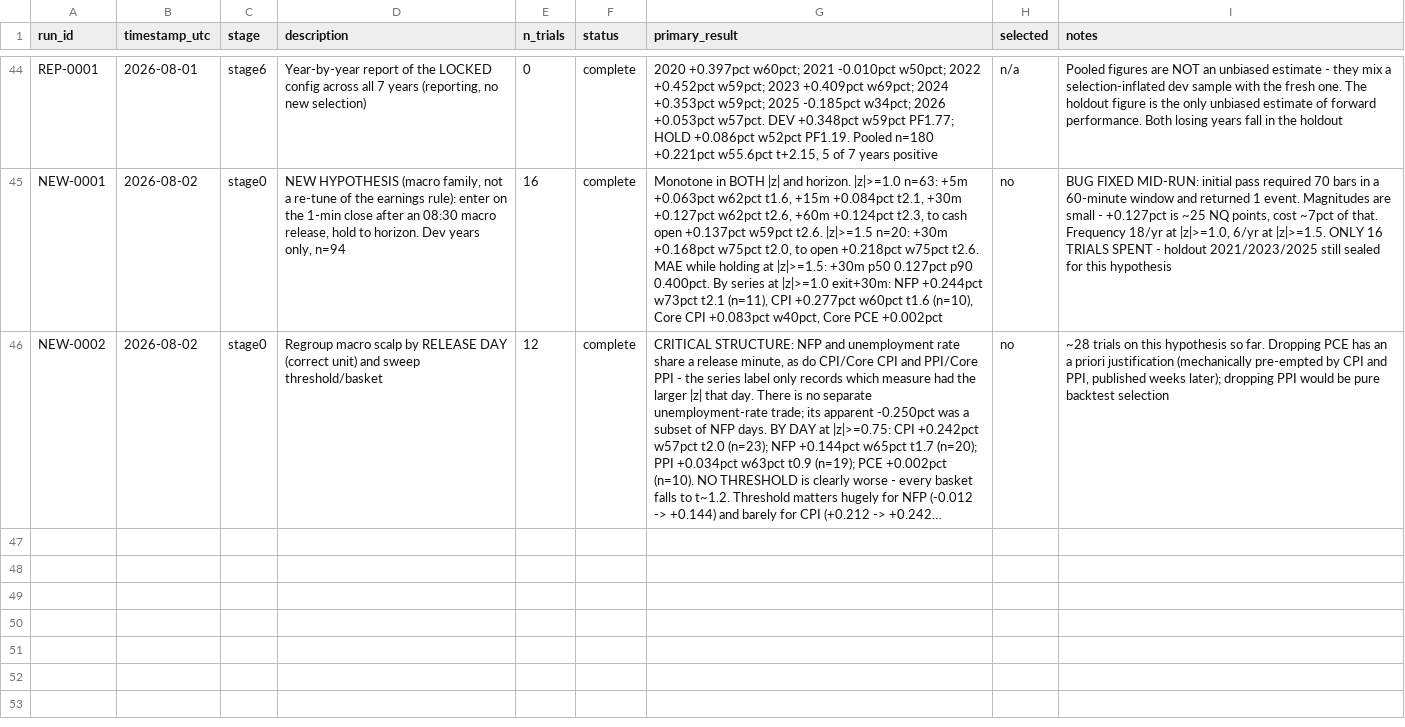
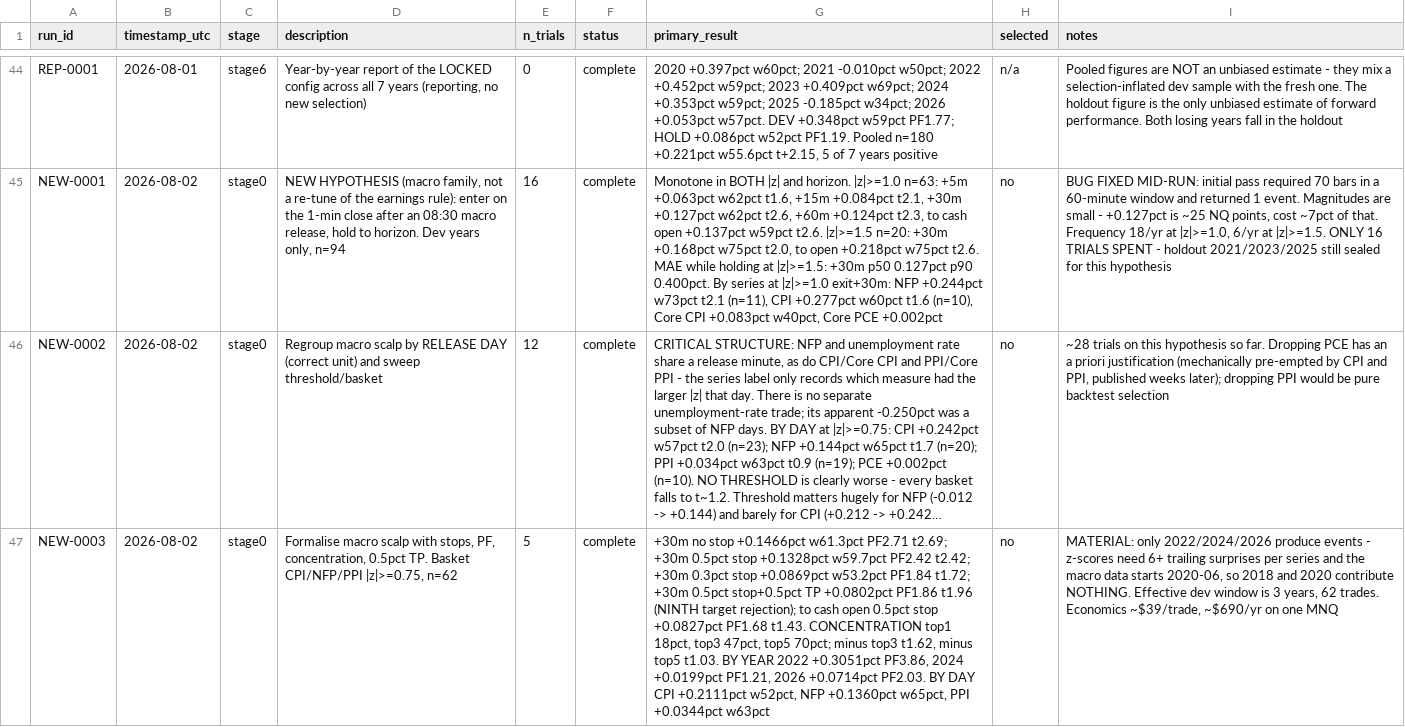
Before and after one commit to dylankazakovas93-dev/discretion-study, a CSV file: RUN_REGISTRY.csv, drawn as a sheet; only a part is shown, gaps mark what is left out; long unchanged cells end in …; the diff names each change by its address in the sheet, - before the commit and + after, or states it on an @@ line.

```diff
--- a/RUN_REGISTRY.csv
+++ b/RUN_REGISTRY.csv
+row 47: NEW-0003 | 2026-08-02 | stage0 | Formalise macro scalp with stops, PF, concentration, 0.5pct TP. Basket CPI/NFP/PPI |z|>=0.75, n=62 | 5 | complete | +30m no stop +0.1466pct w61.3pct PF2.71 t2.69; +30m 0.5pct stop +0.1328pct w59.7pct PF2.42 t2.42; +30m 0.3pct stop +0.0869pct w53.2pct PF1.84 t1.72; +30m 0.5pct stop+0.5pct TP +0.0802pct PF1.86 t1.96 (NINTH target rejection); to cash open 0.5pct stop +0.0827pct PF1.68 t1.43. CONCENTRATION top1 18pct, top3 47pct, top5 70pct; minus top3 t1.62, minus top5 t1.03. BY YEAR 2022 +0.3051pct PF3.86, 2024 +0.0199pct PF1.21, 2026 +0.0714pct PF2.03. BY DAY CPI +0.2111pct w52pct, NFP +0.1360pct w65pct, PPI +0.0344pct w63pct | no | MATERIAL: only 2022/2024/2026 produce events - z-scores need 6+ trailing surprises per series and the macro data starts 2020-06, so 2018 and 2020 contribute NOTHING. Effective dev window is 3 years, 62 trades. Economics ~$39/trade, ~$690/yr on one MNQ
```
Also changed, not shown: 2 other files.
